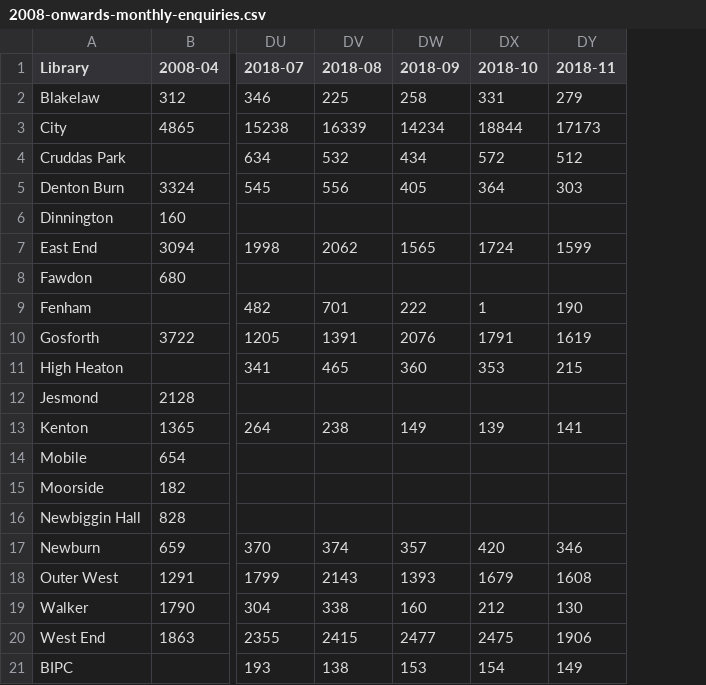
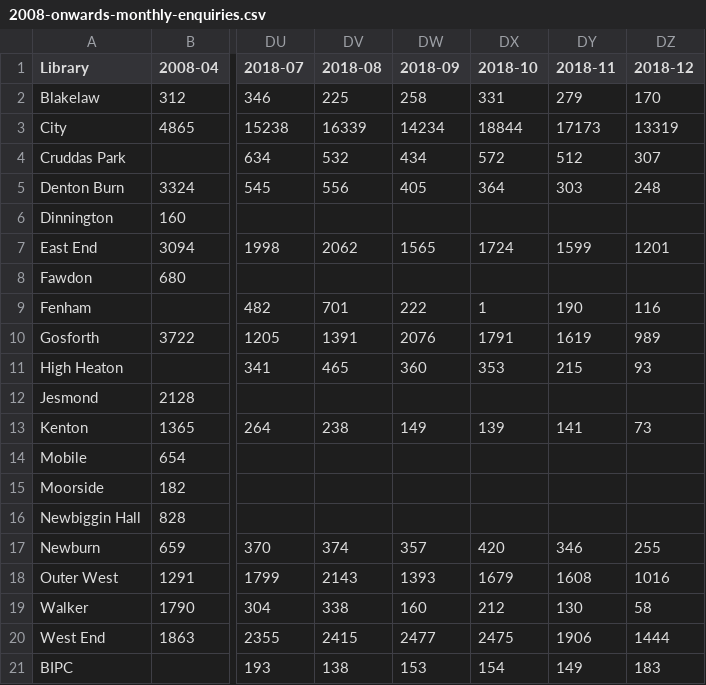
Before and after one commit to ToonLibraries/library-open-data, a CSV file: enquiries/2008-onwards-monthly-enquiries.csv, drawn as a sheet; only a part is shown, gaps mark what is left out; the diff names each change by its address in the sheet, - before the commit and + after, or states it on an @@ line.

Commit message:
Updated with Dec18 figures

```diff
--- a/enquiries/2008-onwards-monthly-enquiries.csv
+++ b/enquiries/2008-onwards-monthly-enquiries.csv
+column DZ (2018-12), rows 2-21: 170 | 13319 | 307 | 248 |  | 1201 |  | 116 | 989 | 93 |  | 73 |  |  |  | 255 | 1016 | 58 | 1444 | 183
```
